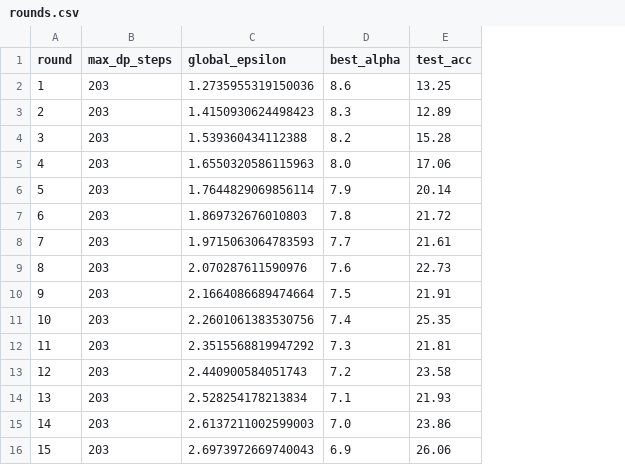
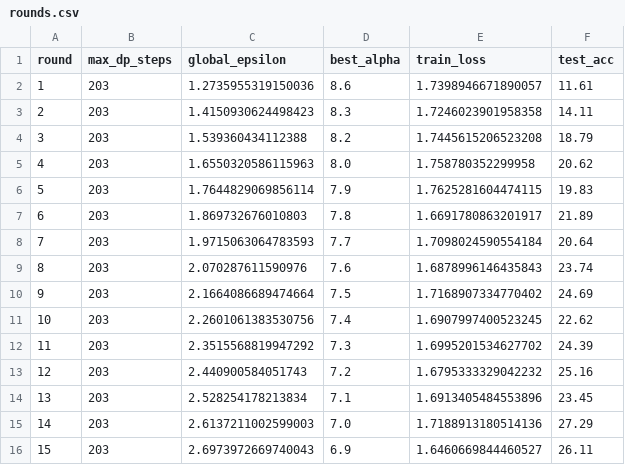
Before and after one commit to rmp7439/dpfl, a CSV file: results/stage4/rounds.csv, drawn as a sheet; addresses are those after the commit; the diff names each change by its address in the sheet, - before the commit and + after, or states it on an @@ line.

```diff
--- a/results/stage4/rounds.csv
+++ b/results/stage4/rounds.csv
+column E (train_loss), rows 2-16: 1.7398946671890057 | 1.7246023901958358 | 1.7445615206523208 | 1.758780352299958 | 1.7625281604474115 | 1.6691780863201917 | 1.7098024590554184 | 1.6878996146435843 | 1.7168907334770402 | 1.6907997400523245 | 1.6995201534627702 | 1.6795333329042232 | 1.6913405484553896 | 1.7188913180514136 | 1.6460669844460527
-F2 (test_acc): 13.25
+F2 (test_acc): 11.61
-F3 (test_acc): 12.89
+F3 (test_acc): 14.11
-F4 (test_acc): 15.28
+F4 (test_acc): 18.79
-F5 (test_acc): 17.06
+F5 (test_acc): 20.62
-F6 (test_acc): 20.14
+F6 (test_acc): 19.83
-F7 (test_acc): 21.72
+F7 (test_acc): 21.89
-F8 (test_acc): 21.61
+F8 (test_acc): 20.64
-F9 (test_acc): 22.73
+F9 (test_acc): 23.74
-F10 (test_acc): 21.91
+F10 (test_acc): 24.69
-F11 (test_acc): 25.35
+F11 (test_acc): 22.62
-F12 (test_acc): 21.81
+F12 (test_acc): 24.39
-F13 (test_acc): 23.58
+F13 (test_acc): 25.16
-F14 (test_acc): 21.93
+F14 (test_acc): 23.45
-F15 (test_acc): 23.86
+F15 (test_acc): 27.29
-F16 (test_acc): 26.06
+F16 (test_acc): 26.11
```
Also changed, not shown: 25 other files.
